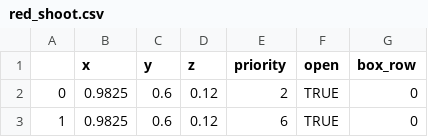
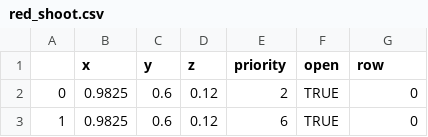
Before and after one commit to catchrobo2021/catchrobo_robot, a CSV file: catchrobo_manager/config/red_shoot.csv, drawn as a sheet; only a part is shown.

```diff
--- a/catchrobo_manager/config/red_shoot.csv
+++ b/catchrobo_manager/config/red_shoot.csv
@@ -1,2 +1,2 @@
-,x,y,z,priority,open,box_row
+,x,y,z,priority,open,row
 0,0.9825,0.6,0.12,2,TRUE,0
```
Also changed, not shown: 31 other files.
